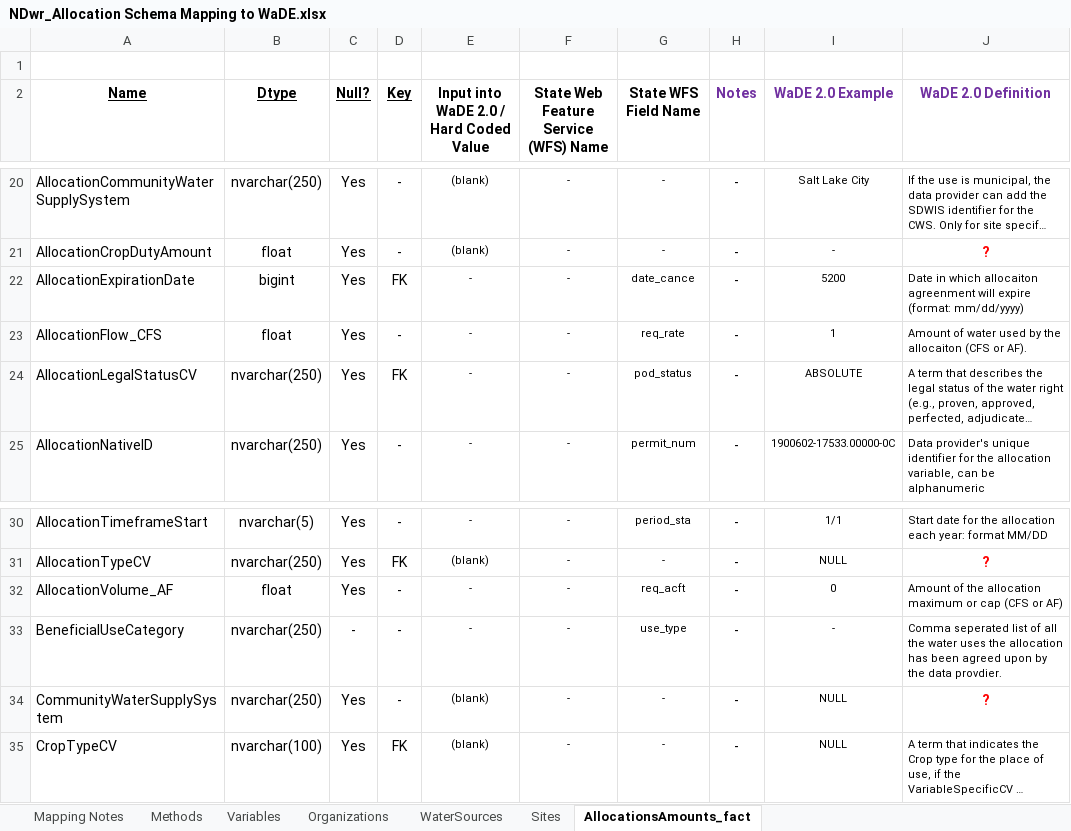
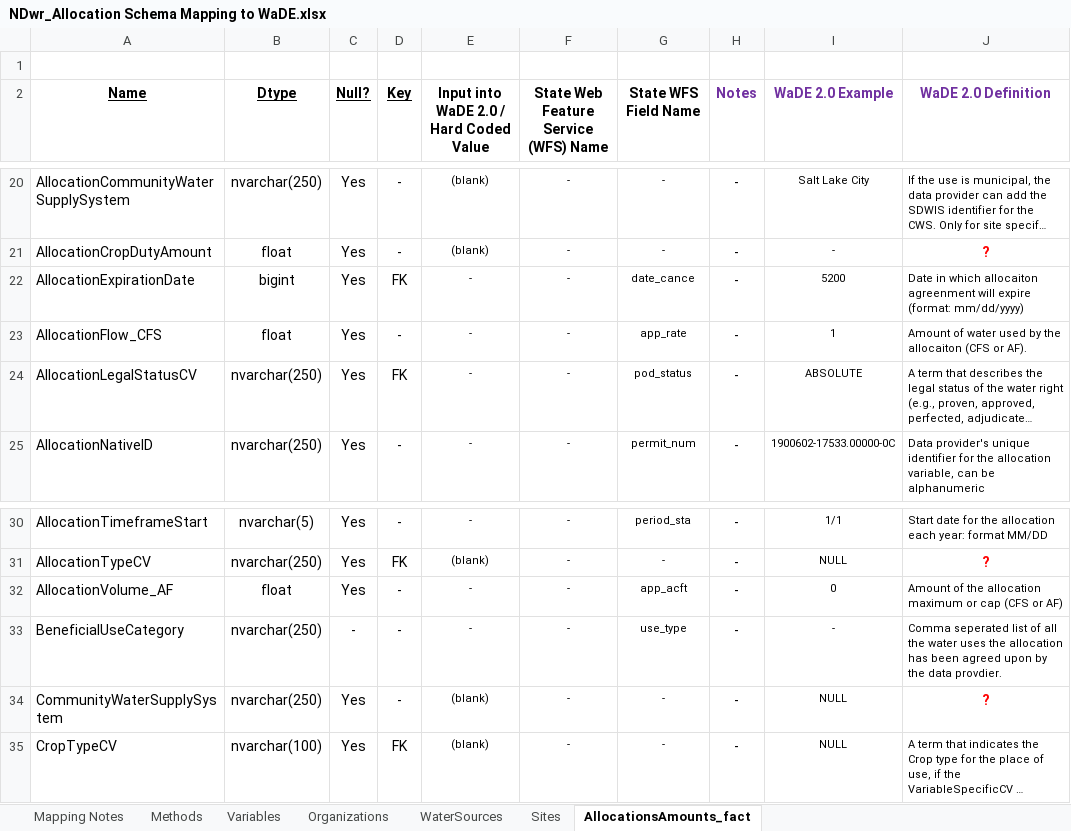
Before and after one commit to WSWCWaterDataExchange/MappingStatesDataToWaDE2.0, an Excel workbook: NorthDakota/WaterAllocation/NDwr_Allocation Schema Mapping to WaDE.xlsx, sheet AllocationsAmounts_fact, drawn as a sheet; only a part is shown, gaps mark what is left out; long unchanged cells end in …; values as stored, in another font and other column widths than the file's, no borders; the diff names each change by its address in the sheet, - before the commit and + after, or states it on an @@ line.

Commit message:
NDwr update.
NDwr update.  Changed input fields for CFS and AF.  Included Irrigated Acres.

```diff
--- a/NorthDakota/WaterAllocation/NDwr_Allocation Schema Mapping to WaDE.xlsx (sheet AllocationsAmounts_fact)
+++ b/NorthDakota/WaterAllocation/NDwr_Allocation Schema Mapping to WaDE.xlsx (sheet AllocationsAmounts_fact)
-G23 (State WFS Field Name): req_rate
+G23 (State WFS Field Name): app_rate
-G32 (State WFS Field Name): req_acft
+G32 (State WFS Field Name): app_acft
```
Also changed, not shown: 4 other files.
